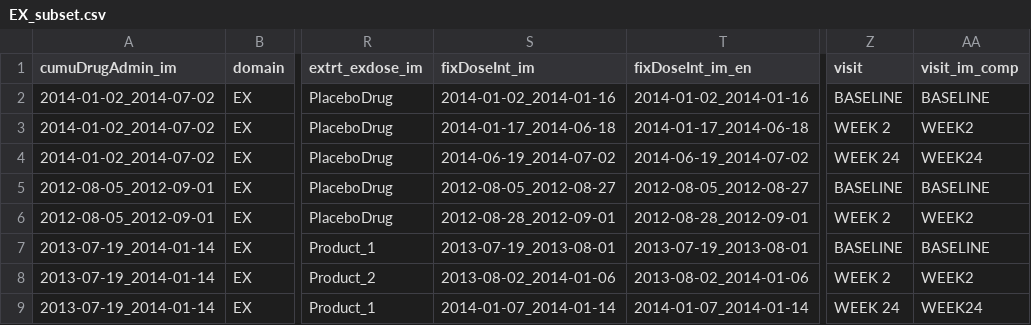
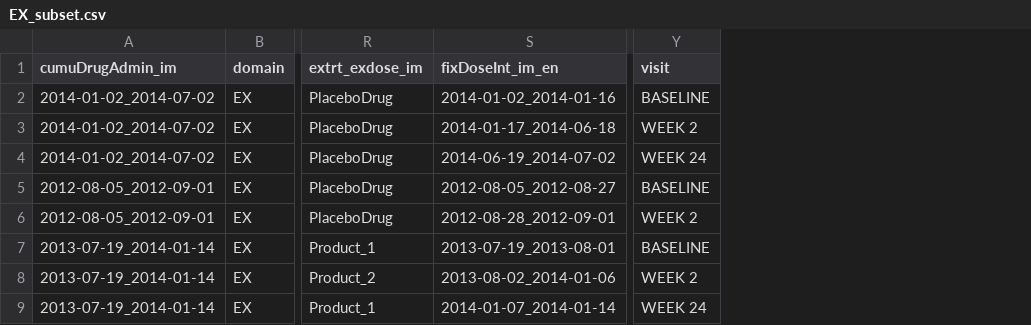
Before and after one commit to phuse-org/CTDasRDF, a CSV file: data/source/EX_subset.csv, drawn as a sheet; only a part is shown, gaps mark what is left out; the diff names each change by its address in the sheet, - before the commit and + after, or states it on an @@ line.

```diff
--- a/data/source/EX_subset.csv
+++ b/data/source/EX_subset.csv
-column S (fixDoseInt_im), rows 2-9: 2014-01-02_2014-01-16 | 2014-01-17_2014-06-18 | 2014-06-19_2014-07-02 | 2012-08-05_2012-08-27 | 2012-08-28_2012-09-01 | 2013-07-19_2013-08-01 | 2013-08-02_2014-01-06 | 2014-01-07_2014-01-14
-column AA (visit_im_comp), rows 2-9: BASELINE | WEEK2 | WEEK24 | BASELINE | WEEK2 | BASELINE | WEEK2 | WEEK24
```
Also changed, not shown: data/source/DM_subset.csv, data/source/ctdasrdf_graphmeta.csv, 6 other files.
